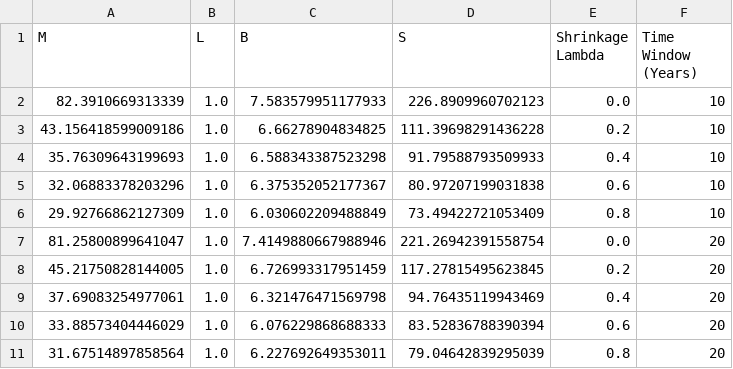
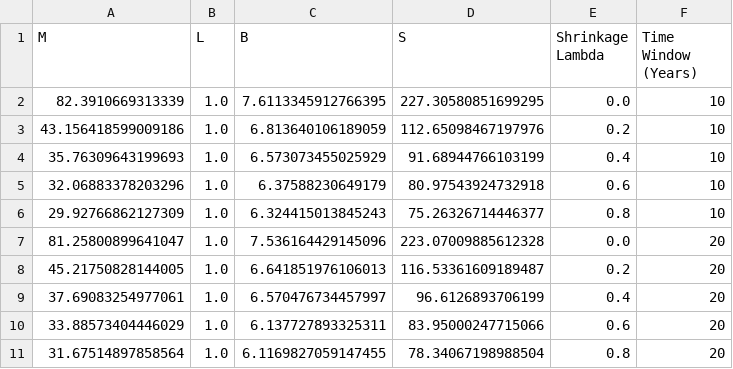
Before and after one commit to FrankKennedy02/learning-repo, a CSV file: runsen/sensitivity_summary_generalized_random_1.0%.csv, drawn as a sheet.

```diff
--- a/runsen/sensitivity_summary_generalized_random_1.0%.csv
+++ b/runsen/sensitivity_summary_generalized_random_1.0%.csv
@@ -1,11 +1,11 @@
 M,L,B,S,Shrinkage Lambda,Time Window (Years)
-82.3910669313339,1.0,7.583579951177933,226.8909960702123,0.0,10
-43.156418599009186,1.0,6.66278904834825,111.39698291436228,0.2,10
-35.76309643199693,1.0,6.588343387523298,91.79588793509933,0.4,10
-32.06883378203296,1.0,6.375352052177367,80.97207199031838,0.6,10
-29.92766862127309,1.0,6.030602209488849,73.49422721053409,0.8,10
-81.25800899641047,1.0,7.4149880667988946,221.26942391558754,0.0,20
-45.21750828144005,1.0,6.726993317951459,117.27815495623845,0.2,20
-37.69083254977061,1.0,6.321476471569798,94.76435119943469,0.4,20
-33.88573404446029,1.0,6.076229868688333,83.52836788390394,0.6,20
-31.67514897858564,1.0,6.227692649353011,79.04642839295039,0.8,20
+82.3910669313339,1.0,7.6113345912766395,227.30580851699295,0.0,10
+43.156418599009186,1.0,6.813640106189059,112.65098467197976,0.2,10
+35.76309643199693,1.0,6.573073455025929,91.68944766103199,0.4,10
+32.06883378203296,1.0,6.37588230649179,80.97543924732918,0.6,10
+29.92766862127309,1.0,6.324415013845243,75.26326714446377,0.8,10
+81.25800899641047,1.0,7.536164429145096,223.07009885612328,0.0,20
+45.21750828144005,1.0,6.641851976106013,116.53361609189487,0.2,20
+37.69083254977061,1.0,6.570476734457997,96.6126893706199,0.4,20
+33.88573404446029,1.0,6.137727893325311,83.95000247715066,0.6,20
+31.67514897858564,1.0,6.1169827059147455,78.34067198988504,0.8,20
```
Also changed, not shown: runsen/sensitivity_summary_generalized_PCA_1.0%.csv.
